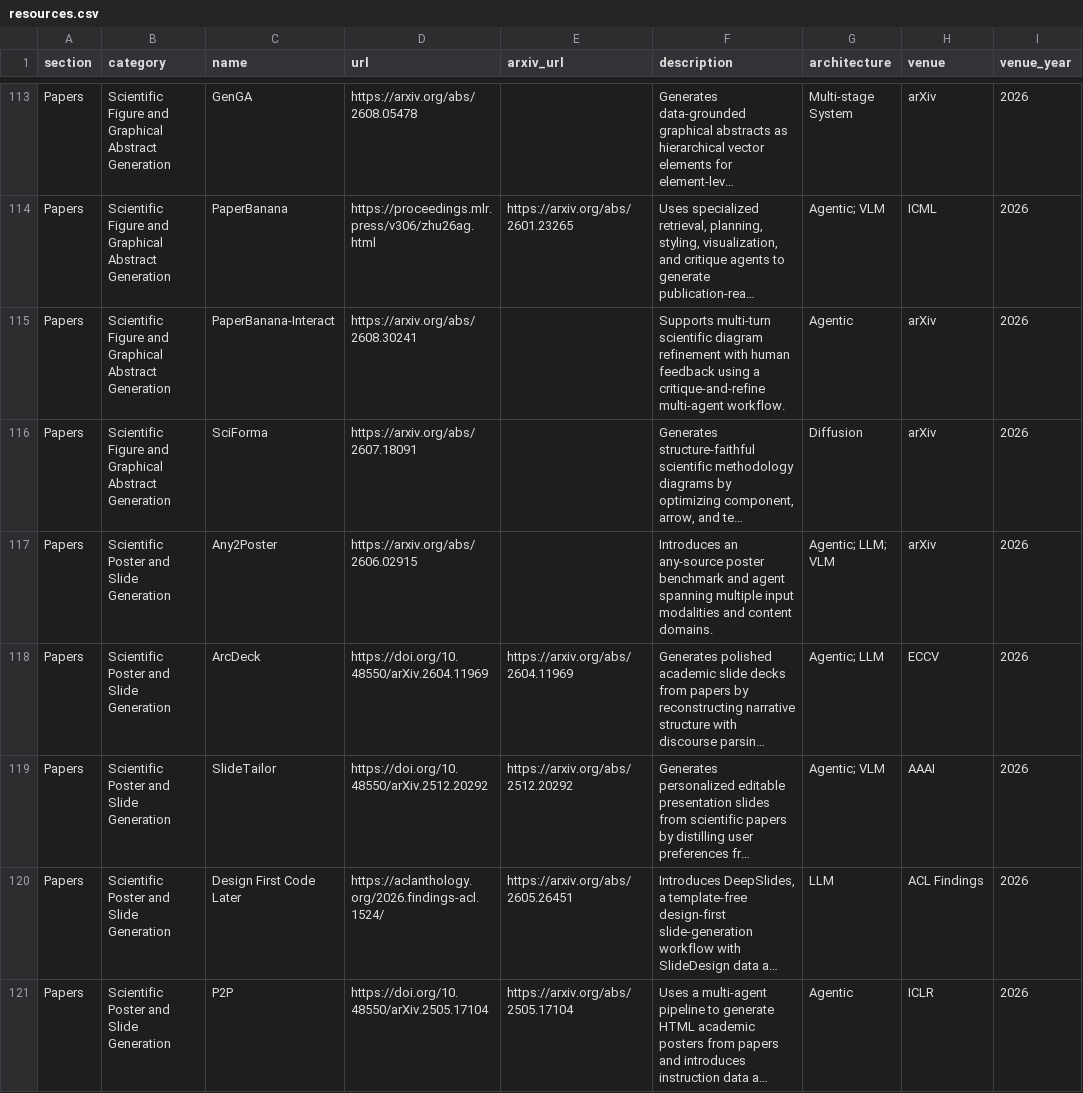
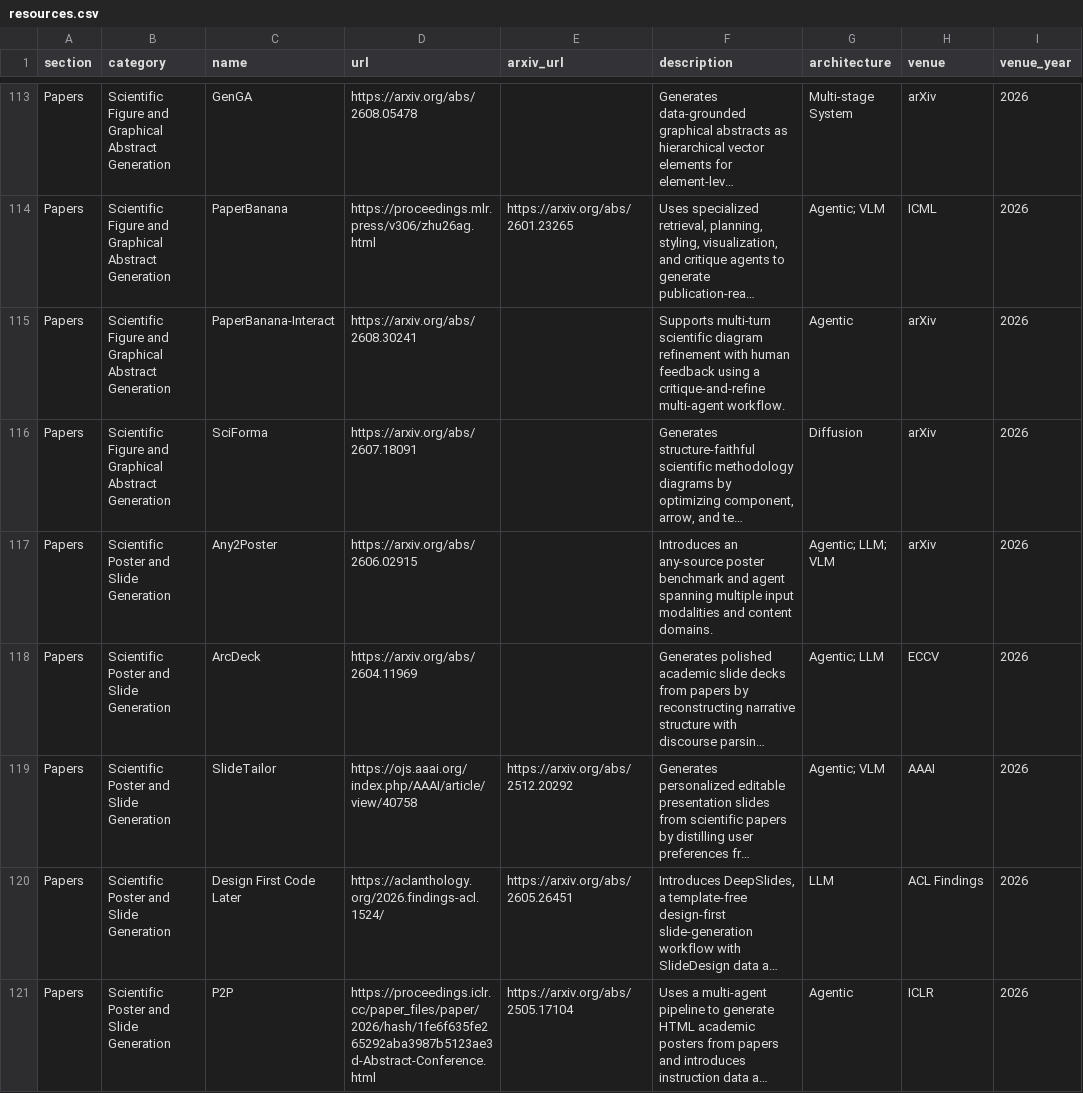
Before and after one commit to creative-graphic-design/awesome-creative-graphic-design-generation, a CSV file: data/resources.csv, drawn as a sheet; only a part is shown, gaps mark what is left out; long unchanged cells end in …; the diff covers the shown part only; the diff names each change by its address in the sheet, - before the commit and + after, or states it on an @@ line.

```diff
--- a/data/resources.csv
+++ b/data/resources.csv
-D118 (url): https://doi.org/10.48550/arXiv.2604.11969
+D118 (url): https://arxiv.org/abs/2604.11969
-E118 (arxiv_url): https://arxiv.org/abs/2604.11969
+E118 (arxiv_url): (empty)
-D119 (url): https://doi.org/10.48550/arXiv.2512.20292
+D119 (url): https://ojs.aaai.org/index.php/AAAI/article/view/40758
-D121 (url): https://doi.org/10.48550/arXiv.2505.17104
+D121 (url): https://proceedings.iclr.cc/paper_files/paper/2026/hash/1fe6f635fe265292aba3987b5123ae3d-Abstract-Conference.html
```
Also changed, not shown: 71 edited cells elsewhere in this file, 1 other file.
